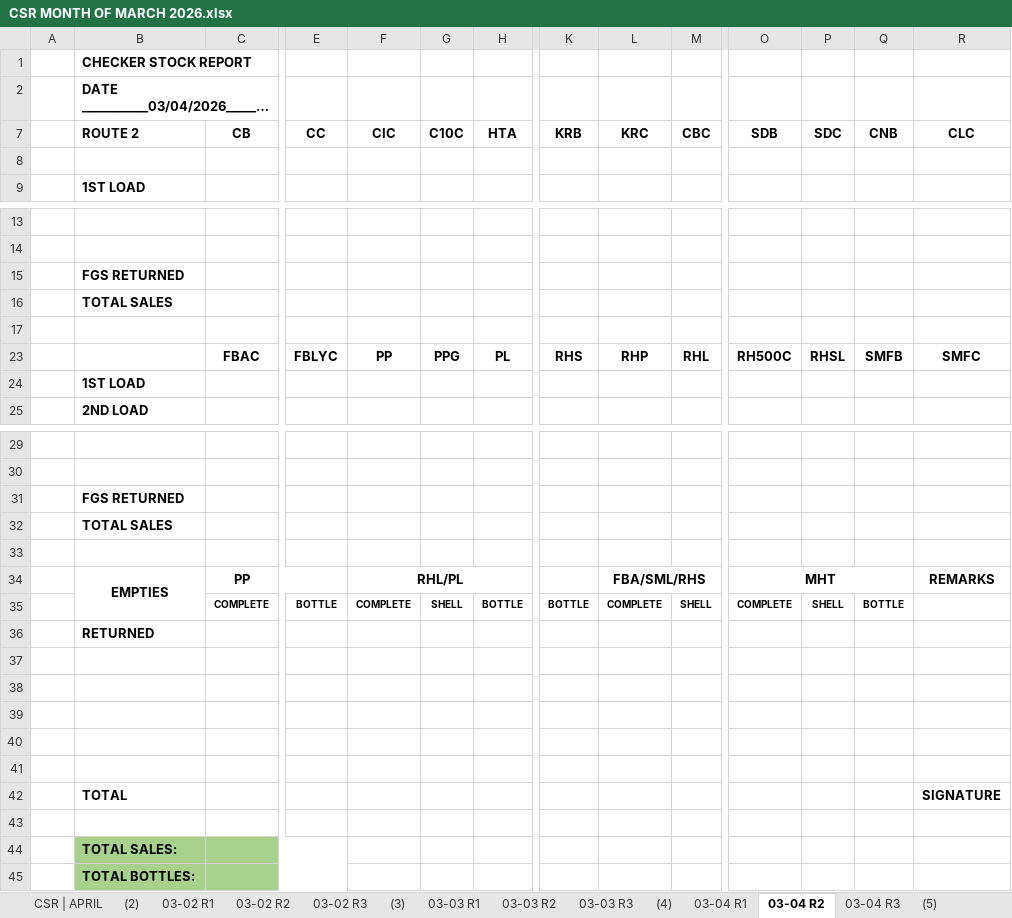
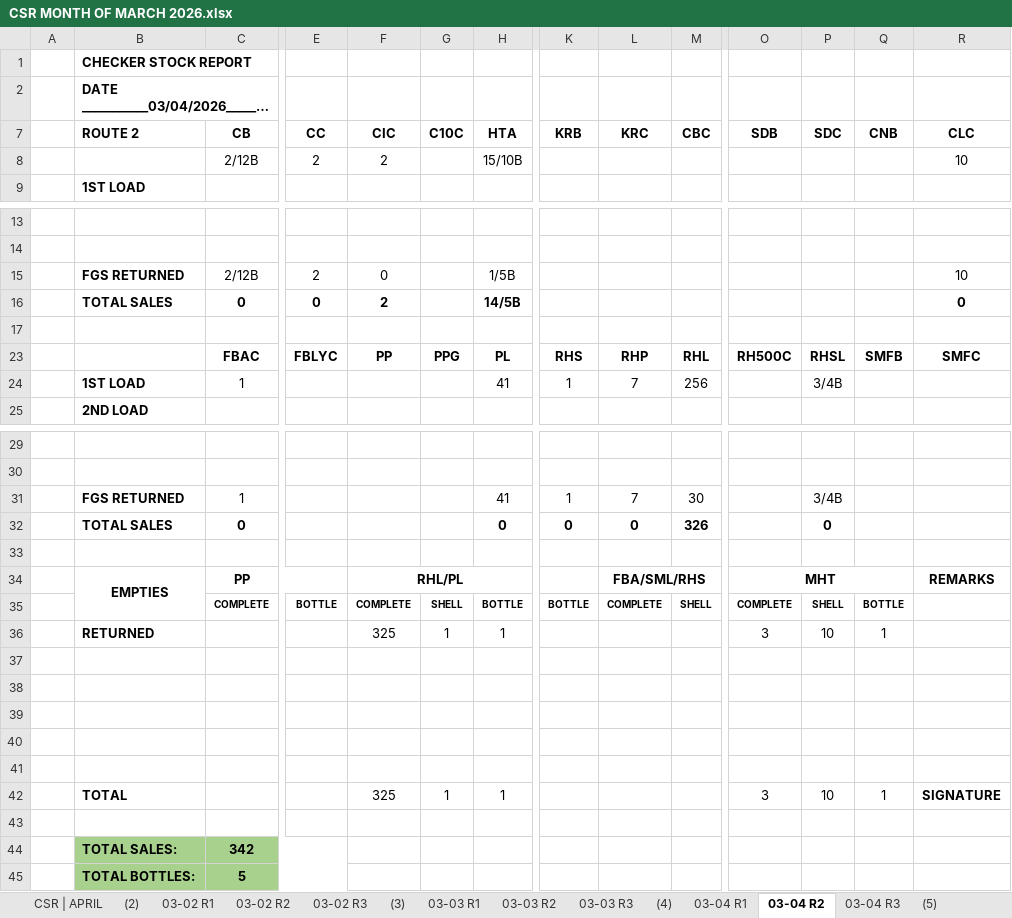
Before and after one commit to fliqlo/GBDS, an Excel workbook: GBDS MARCH FILES 2026/CSR MONTH OF MARCH 2026.xlsx, sheet 03-04 R2, drawn as a sheet; only a part is shown, gaps mark what is left out; long unchanged cells end in …; values as stored, in another font and other column widths than the file's, no borders; removed rows and columns are numbered as before the commit, all else as after; rows hold the shown columns only; the diff names each change by its address in the sheet, - before the commit and + after, or states it on an @@ line.

```diff
--- a/GBDS MARCH FILES 2026/CSR MONTH OF MARCH 2026.xlsx (sheet 03-04 R2)
+++ b/GBDS MARCH FILES 2026/CSR MONTH OF MARCH 2026.xlsx (sheet 03-04 R2)
-row 8: (empty)
+row 8:  |  | 2/12B | 2 | 2 |  | 15/10B |  |  |  |  |  |  | 10
-row 15:  | FGS RETURNED
-row 16:  | TOTAL SALES
+row 15:  | FGS RETURNED | 2/12B | 2 | 0 |  | 1/5B |  |  |  |  |  |  | 10
+row 16:  | TOTAL SALES | 0 | 0 | 2 |  | 14/5B |  |  |  |  |  |  | 0
-row 24:  | 1ST LOAD
+row 24:  | 1ST LOAD | 1 |  |  |  | 41 | 1 | 7 | 256 |  | 3/4B
-row 31:  | FGS RETURNED
-row 32:  | TOTAL SALES
+row 31:  | FGS RETURNED | 1 |  |  |  | 41 | 1 | 7 | 30 |  | 3/4B
+row 32:  | TOTAL SALES | 0 |  |  |  | 0 | 0 | 0 | 326 |  | 0
-row 36:  | RETURNED
+row 36:  | RETURNED |  |  | 325 | 1 | 1 |  |  |  | 3 | 10 | 1
-row 42:  | TOTAL |  |  |  |  |  |  |  |  |  |  |  | SIGNATURE
+row 42:  | TOTAL |  |  | 325 | 1 | 1 |  |  |  | 3 | 10 | 1 | SIGNATURE
-C44 (CB): (empty)
+C44 (CB): 342
-C45 (CB): (empty)
+C45 (CB): 5
```
Also changed, not shown: sheet 03-04 R3, sheet 03-04 R1, GBDS MARCH FILES 2026/SCRR CALCULATOR - MARCH 2026.xlsx, GBDS MARCH FILES 2026/SHORT OVER ALL ROUTES - MARCH 2026.xlsx.
